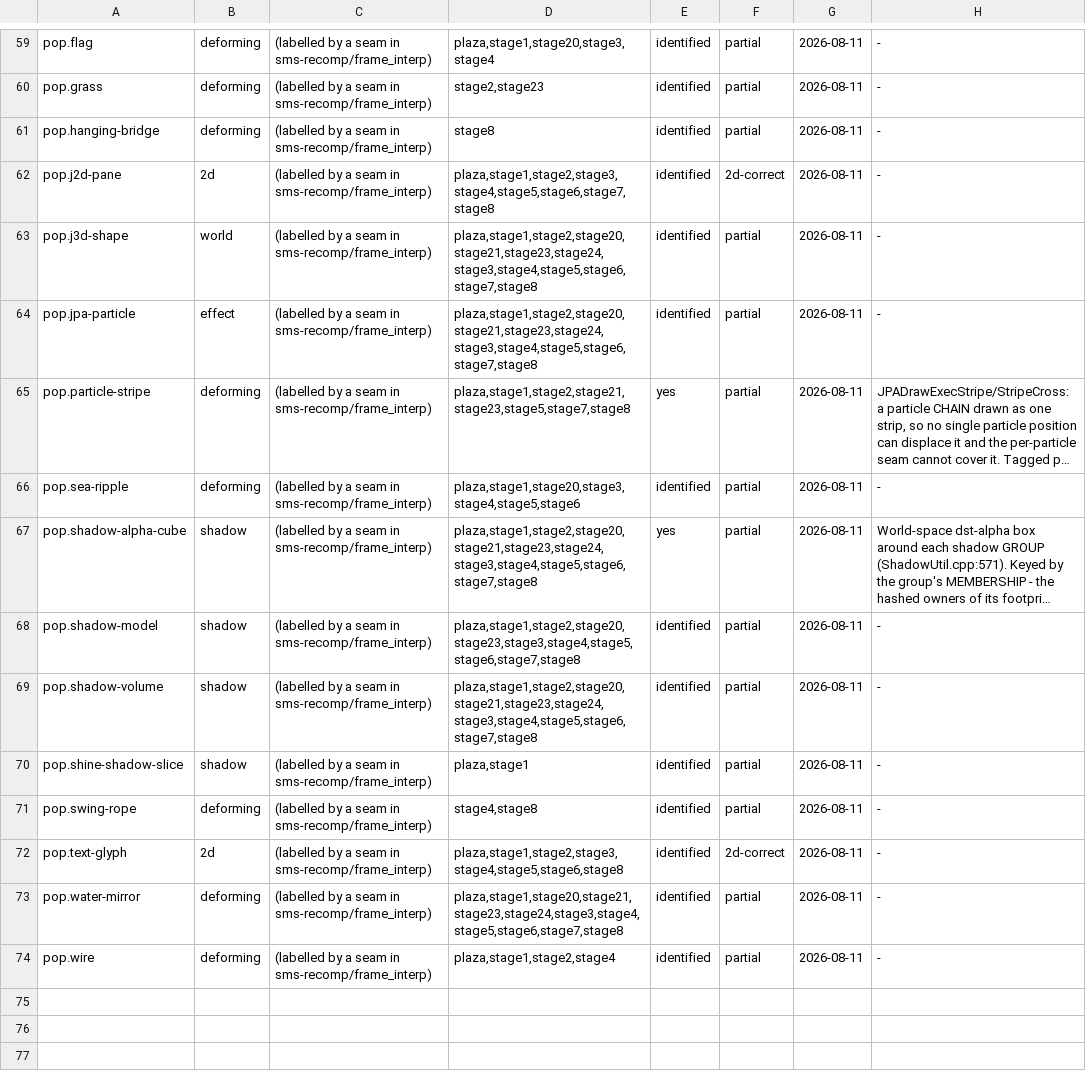
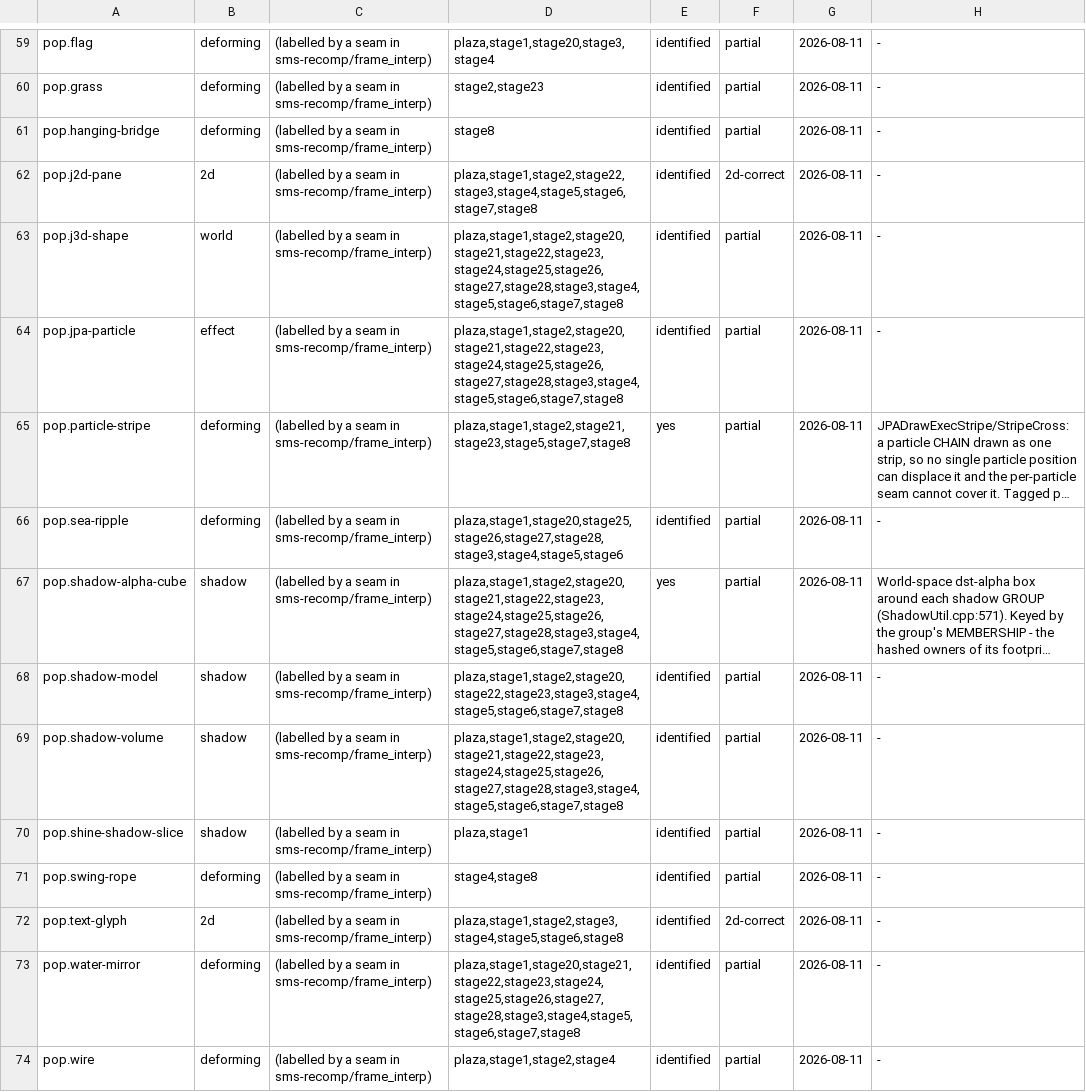
Before and after one commit to SomeoneIsWorking/sunbright, a TSV file: docs/graphics/graphics_db.tsv, drawn as a sheet; only a part is shown, gaps mark what is left out; long unchanged cells end in …; the diff covers the shown part only; the diff names each change by its address in the sheet, - before the commit and + after, or states it on an @@ line.

```diff
--- a/docs/graphics/graphics_db.tsv
+++ b/docs/graphics/graphics_db.tsv
-D62: plaza,stage1,stage2,stage3,stage4,stage5,stage6,stage7,stage8
+D62: plaza,stage1,stage2,stage22,stage3,stage4,stage5,stage6,stage7,stage8
-D63:D64: plaza,stage1,stage2,stage20,stage21,stage23,stage24,stage3,stage4,stage5,stage6,stage7,stage8
+D63:D64: plaza,stage1,stage2,stage20,stage21,stage22,stage23,stage24,stage25,stage26,stage27,stage28,stage3,stage4,stage5,stage6,stage7,stage8
-D66: plaza,stage1,stage20,stage3,stage4,stage5,stage6
+D66: plaza,stage1,stage20,stage25,stage26,stage27,stage28,stage3,stage4,stage5,stage6
-D67: plaza,stage1,stage2,stage20,stage21,stage23,stage24,stage3,stage4,stage5,stage6,stage7,stage8
+D67: plaza,stage1,stage2,stage20,stage21,stage22,stage23,stage24,stage25,stage26,stage27,stage28,stage3,stage4,stage5,stage6,stage7,stage8
-D68: plaza,stage1,stage2,stage20,stage23,stage3,stage4,stage5,stage6,stage7,stage8
+D68: plaza,stage1,stage2,stage20,stage22,stage23,stage3,stage4,stage5,stage6,stage7,stage8
-D69: plaza,stage1,stage2,stage20,stage21,stage23,stage24,stage3,stage4,stage5,stage6,stage7,stage8
+D69: plaza,stage1,stage2,stage20,stage21,stage22,stage23,stage24,stage25,stage26,stage27,stage28,stage3,stage4,stage5,stage6,stage7,stage8
-D73: plaza,stage1,stage20,stage21,stage23,stage24,stage3,stage4,stage5,stage6,stage7,stage8
+D73: plaza,stage1,stage20,stage21,stage22,stage23,stage24,stage25,stage26,stage27,stage28,stage3,stage4,stage5,stage6,stage7,stage8
```
Also changed, not shown: 16 edited cells elsewhere in this file, 2 other files.
